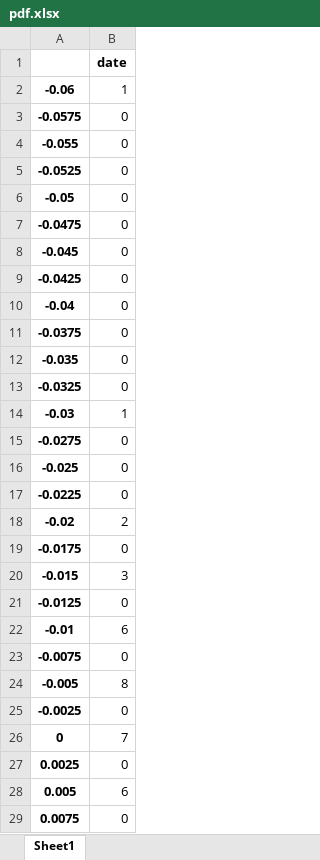
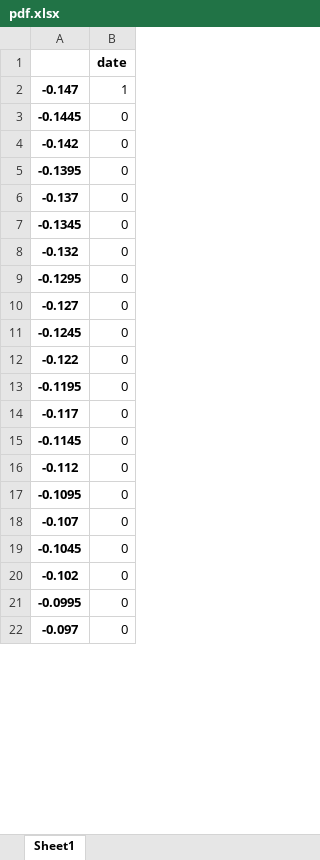
Before and after one commit to sleepper/investmentstrategies, an Excel workbook: xlsx/pdf.xlsx, sheet Sheet1, drawn as a sheet; only a part is shown; values as stored, in another font and other column widths than the file's, no borders; removed rows and columns are numbered as before the commit, all else as after; the diff covers the shown part only; the diff names each change by its address in the sheet, - before the commit and + after, or states it on an @@ line.

```diff
--- a/xlsx/pdf.xlsx (sheet Sheet1)
+++ b/xlsx/pdf.xlsx (sheet Sheet1)
-A2: -0.06
+A2: -0.147
-A3: -0.0575
+A3: -0.1445
-A4: -0.055
+A4: -0.142
-A5: -0.0525
+A5: -0.1395
-A6: -0.05
+A6: -0.137
-A7: -0.0475
+A7: -0.1345
-A8: -0.045
+A8: -0.132
-A9: -0.0425
+A9: -0.1295
-A10: -0.04
+A10: -0.127
-A11: -0.0375
+A11: -0.1245
-A12: -0.035
+A12: -0.122
-A13: -0.0325
+A13: -0.1195
-row 14: -0.03 | 1
-A14: -0.0275
+A14: -0.117
-A15: -0.025
+A15: -0.1145
-A16: -0.0225
+A16: -0.112
-row 18: -0.02 | 2
-A17: -0.0175
+A17: -0.1095
-row 20: -0.015 | 3
-A18: -0.0125
+A18: -0.107
-row 22: -0.01 | 6
-A19: -0.0075
+A19: -0.1045
-row 24: -0.005 | 8
-A20: -0.0025
+A20: -0.102
-row 26: 0 | 7
-A21: 0.0025
+A21: -0.0995
-row 28: 0.005 | 6
-A22: 0.0075
+A22: -0.097
```
Also changed, not shown: 52 added rows, 5 removed rows and 4 edited cells elsewhere in this sheet, xlsx/analysis.xlsx, xlsx/stats.xlsx, 2 other files.
